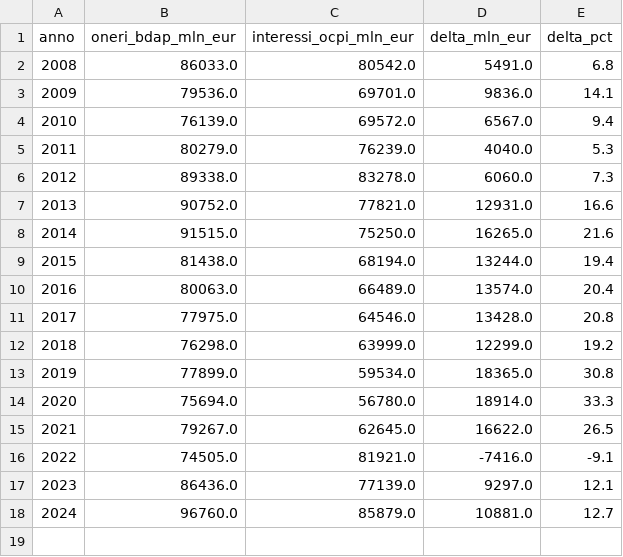
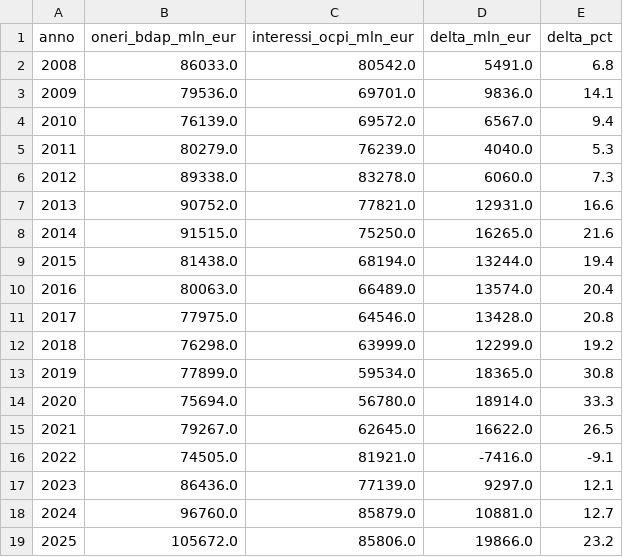
Before and after one commit to dataciviclab/debito-pubblico-intelligence, a CSV file: data/reconcile/reconcile_oneri_bdap_vs_ocpi.csv, drawn as a sheet; the diff names each change by its address in the sheet, - before the commit and + after, or states it on an @@ line.

```diff
--- a/data/reconcile/reconcile_oneri_bdap_vs_ocpi.csv
+++ b/data/reconcile/reconcile_oneri_bdap_vs_ocpi.csv
+row 19: 2025 | 105672.0 | 85806.0 | 19866.0 | 23.2
```
Also changed, not shown: data/build/bdap_stato_summary.csv, data/reconcile/reconcile_accensione_vs_fabbisogno.csv, 2 other files.
